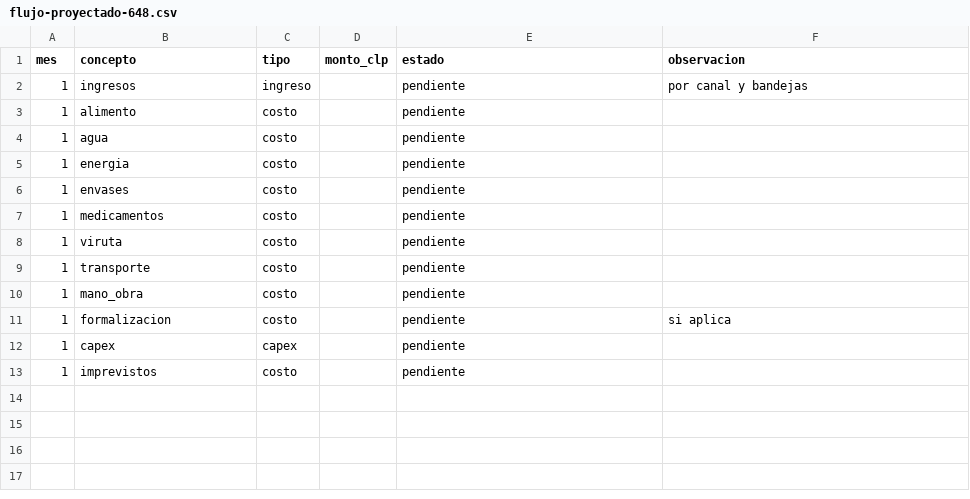
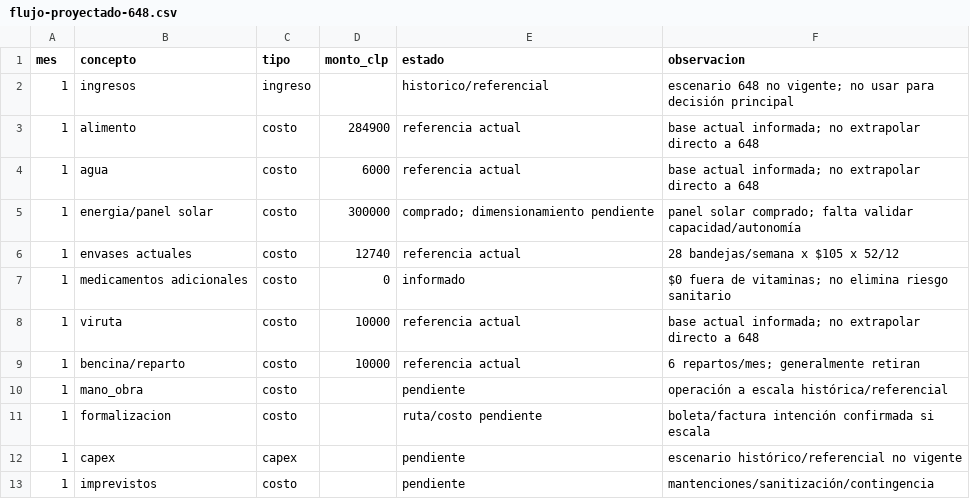
Before and after one commit to jeannorambuena/gallinero-2000, a CSV file: datos/entrada/flujo/flujo-proyectado-648.csv, drawn as a sheet.

```diff
--- a/datos/entrada/flujo/flujo-proyectado-648.csv
+++ b/datos/entrada/flujo/flujo-proyectado-648.csv
@@ -1,13 +1,13 @@
 mes,concepto,tipo,monto_clp,estado,observacion
-1,ingresos,ingreso,,pendiente,por canal y bandejas
-1,alimento,costo,,pendiente,
-1,agua,costo,,pendiente,
-1,energia,costo,,pendiente,
-1,envases,costo,,pendiente,
-1,medicamentos,costo,,pendiente,
-1,viruta,costo,,pendiente,
-1,transporte,costo,,pendiente,
-1,mano_obra,costo,,pendiente,
-1,formalizacion,costo,,pendiente,si aplica
-1,capex,capex,,pendiente,
-1,imprevistos,costo,,pendiente,
+1,ingresos,ingreso,,historico/referencial,escenario 648 no vigente; no usar para decisión principal
+1,alimento,costo,284900,referencia actual,base actual informada; no extrapolar directo a 648
+1,agua,costo,6000,referencia actual,base actual informada; no extrapolar directo a 648
+1,energia/panel solar,costo,300000,comprado; dimensionamiento pendiente,panel solar comprado; falta validar capacidad/autonomía
+1,envases actuales,costo,12740,referencia actual,28 bandejas/semana x $105 x 52/12
+1,medicamentos adicionales,costo,0,informado,$0 fuera de vitaminas; no elimina riesgo sanitario
+1,viruta,costo,10000,referencia actual,base actual informada; no extrapolar directo a 648
+1,bencina/reparto,costo,10000,referencia actual,6 repartos/mes; generalmente retiran
+1,mano_obra,costo,,pendiente,operación a escala histórica/referencial
+1,formalizacion,costo,,ruta/costo pendiente,boleta/factura intención confirmada si escala
+1,capex,capex,,pendiente,escenario histórico/referencial no vigente
+1,imprevistos,costo,,pendiente,mantenciones/sanitización/contingencia
```
Also changed, not shown: datos/entrada/capex/cotizaciones-capex.csv, datos/entrada/flujo/flujo-proyectado-500.csv, 38 other files.
